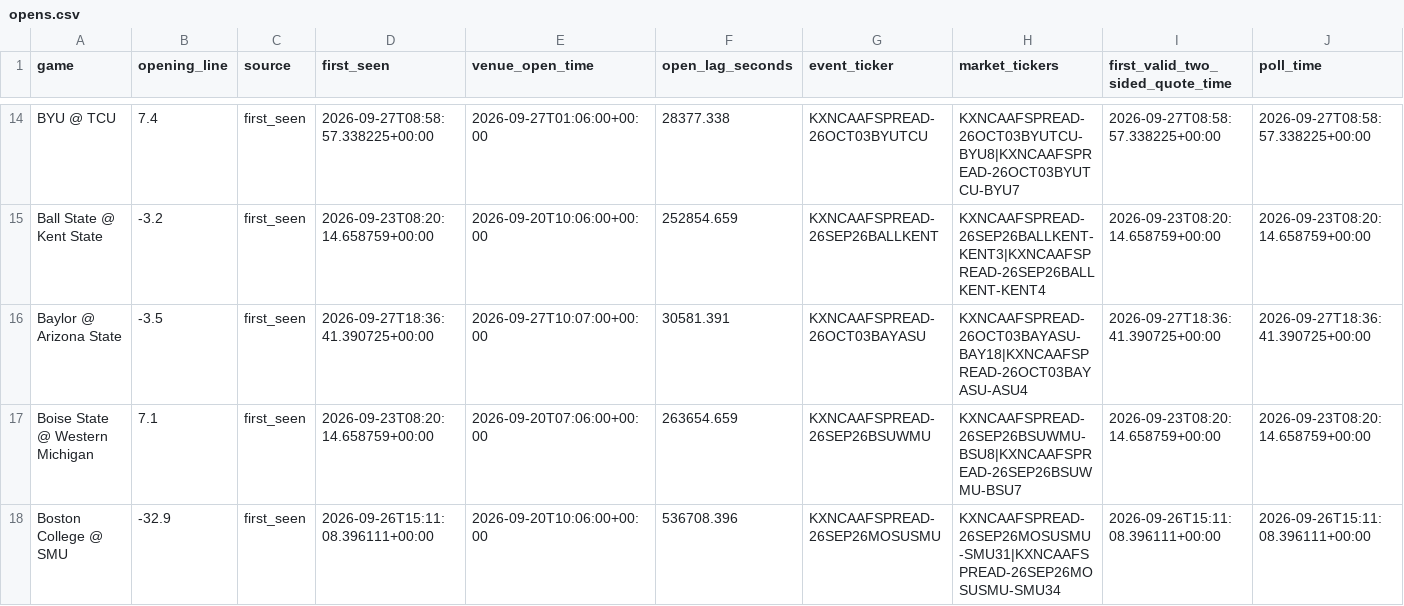
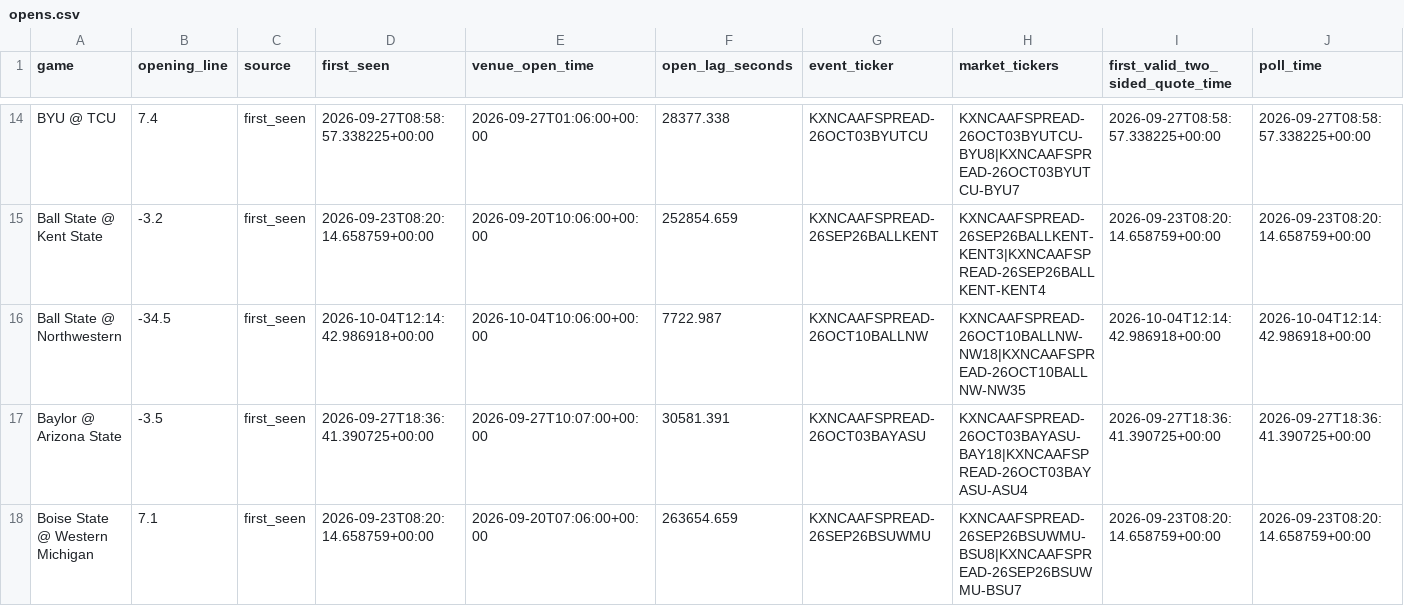
Before and after one commit to oaighew-ai/Routine-, a CSV file: data/opens.csv, drawn as a sheet; only a part is shown, gaps mark what is left out; the shorter side is filled out with more unchanged rows; rows hold the shown columns only; the diff names each change by its address in the sheet, - before the commit and + after, or states it on an @@ line.

```diff
--- a/data/opens.csv
+++ b/data/opens.csv
+row 16: Ball State @ Northwestern | -34.5 | first_seen | 2026-10-04T12:14:42.986918+00:00 | 2026-10-04T10:06:00+00:00 | 7722.987 | KXNCAAFSPREAD-26OCT10BALLNW | KXNCAAFSPREAD-26OCT10BALLNW-NW18|KXNCAAFSPREAD-26OCT10BALLNW-NW35 | 2026-10-04T12:14:42.986918+00:00 | 2026-10-04T12:14:42.986918+00:00
```
Also changed, not shown: 4 other files.
